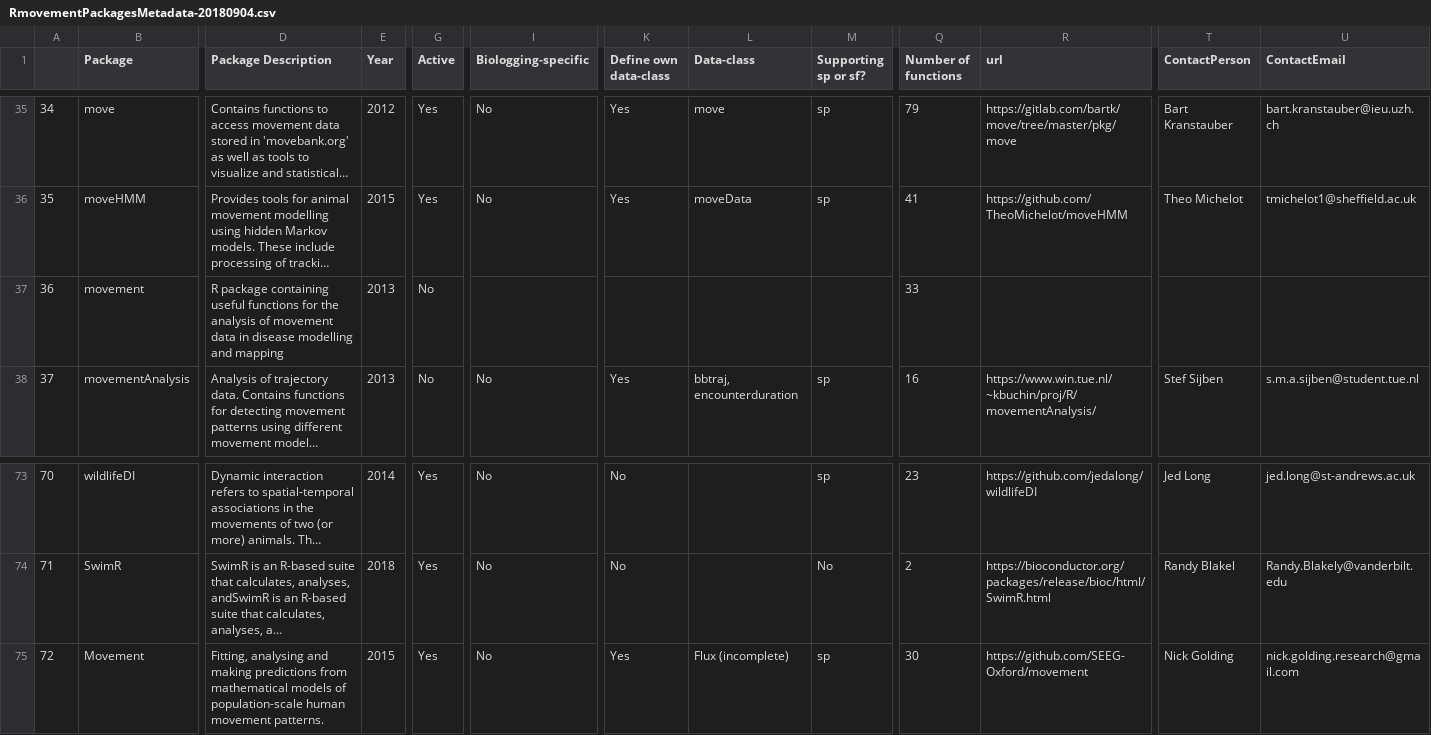
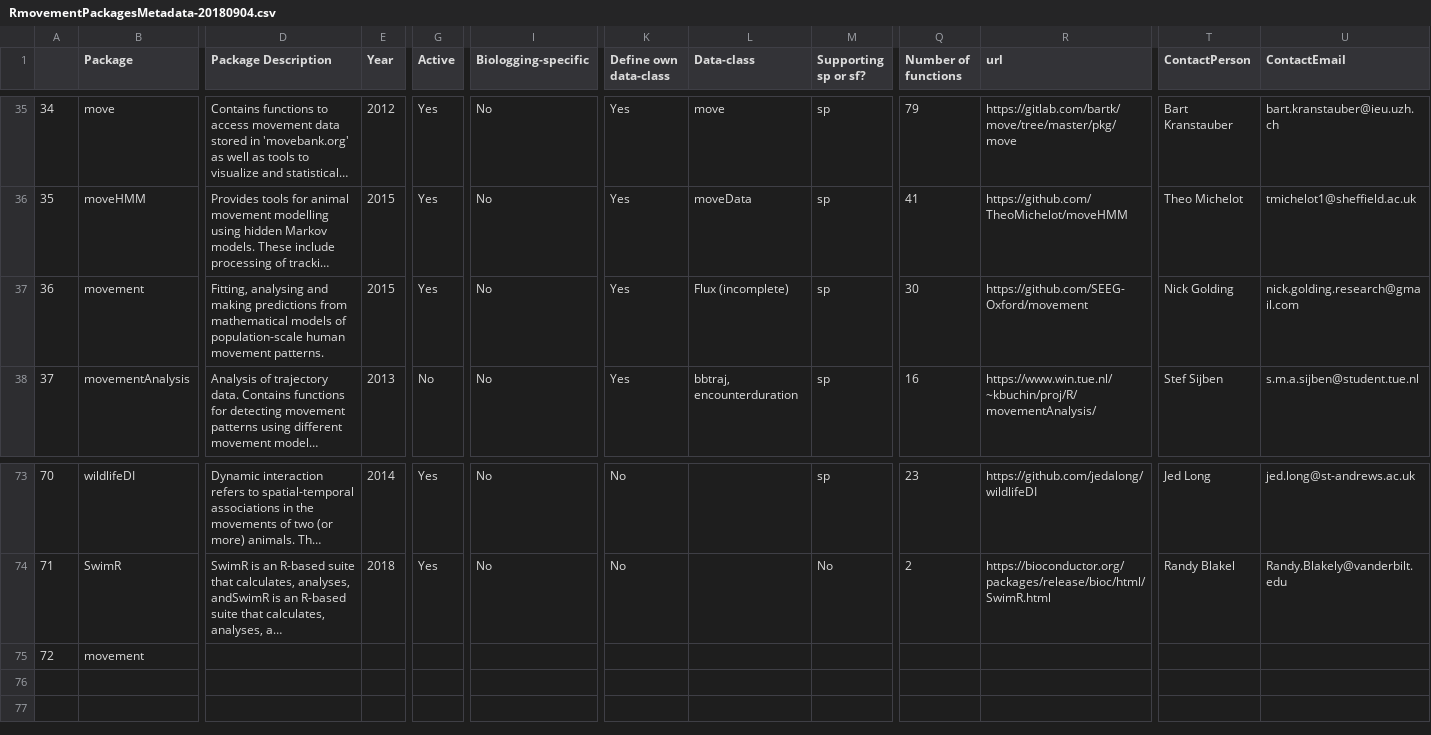
Before and after one commit to rociojoo/RmovementPaperRep, a CSV file: SurveyPosts/RmovementPackagesMetadata-20180904.csv, drawn as a sheet; only a part is shown, gaps mark what is left out; long unchanged cells end in …; the diff covers the shown part only; the diff names each change by its address in the sheet, - before the commit and + after, or states it on an @@ line.

Commit message:
update figures and add swimr movement

```diff
--- a/SurveyPosts/RmovementPackagesMetadata-20180904.csv
+++ b/SurveyPosts/RmovementPackagesMetadata-20180904.csv
-D37 (Package Description): R package containing useful functions for the analysis of movement data in disease modelling and mapping
+D37 (Package Description): Fitting, analysing and making predictions from mathematical models of population-scale human movement patterns.
-E37 (Year): 2013
+E37 (Year): 2015
-G37 (Active): No
+G37 (Active): Yes
-I37 (Biologging-specific): (empty)
+I37 (Biologging-specific): No
-K37 (Define own data-class): (empty)
+K37 (Define own data-class): Yes
-L37 (Data-class): (empty)
+L37 (Data-class): Flux (incomplete)
-M37 (Supporting sp or sf?): (empty)
+M37 (Supporting sp or sf?): sp
-Q37 (Number of functions): 33
+Q37 (Number of functions): 30
-R37 (url): (empty)
+R37 (url): https://github.com/SEEG-Oxford/movement
-T37 (ContactPerson): (empty)
+T37 (ContactPerson): Nick Golding
-U37 (ContactEmail): (empty)
+U37 (ContactEmail): nick.golding.research@gmail.com
-B75 (Package): Movement
+B75 (Package): movement
-D75 (Package Description): Fitting, analysing and making predictions from mathematical models of population-scale human movement patterns.
+D75 (Package Description): (empty)
-E75 (Year): 2015
+E75 (Year): (empty)
-G75 (Active): Yes
+G75 (Active): (empty)
-I75 (Biologging-specific): No
+I75 (Biologging-specific): (empty)
-K75 (Define own data-class): Yes
+K75 (Define own data-class): (empty)
-L75 (Data-class): Flux (incomplete)
+L75 (Data-class): (empty)
-M75 (Supporting sp or sf?): sp
+M75 (Supporting sp or sf?): (empty)
-Q75 (Number of functions): 30
+Q75 (Number of functions): (empty)
-R75 (url): https://github.com/SEEG-Oxford/movement
+R75 (url): (empty)
-T75 (ContactPerson): Nick Golding
+T75 (ContactPerson): (empty)
-U75 (ContactEmail): nick.golding.research@gmail.com
+U75 (ContactEmail): (empty)
```
Also changed, not shown: 6 edited cells elsewhere in this file.
